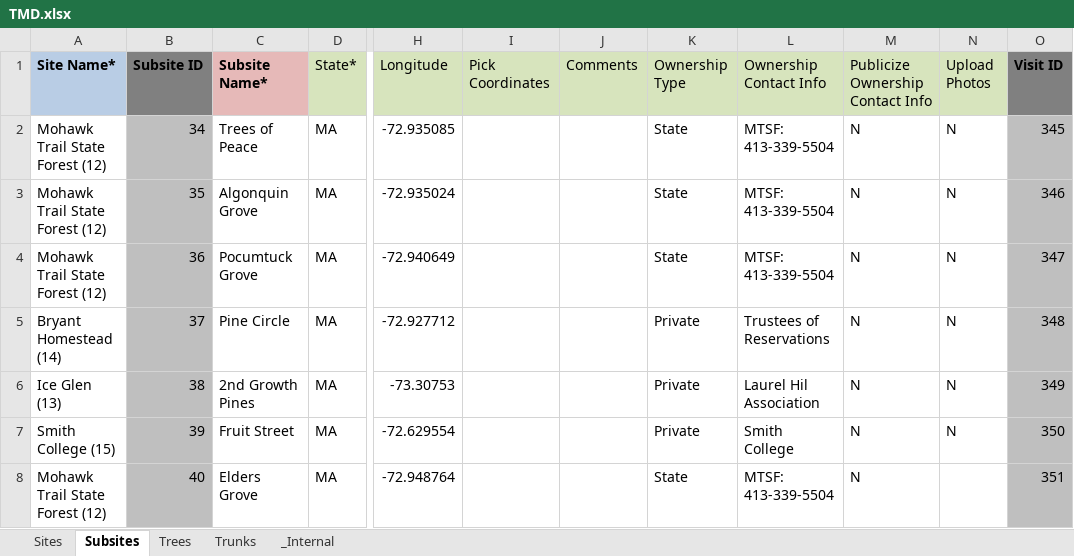
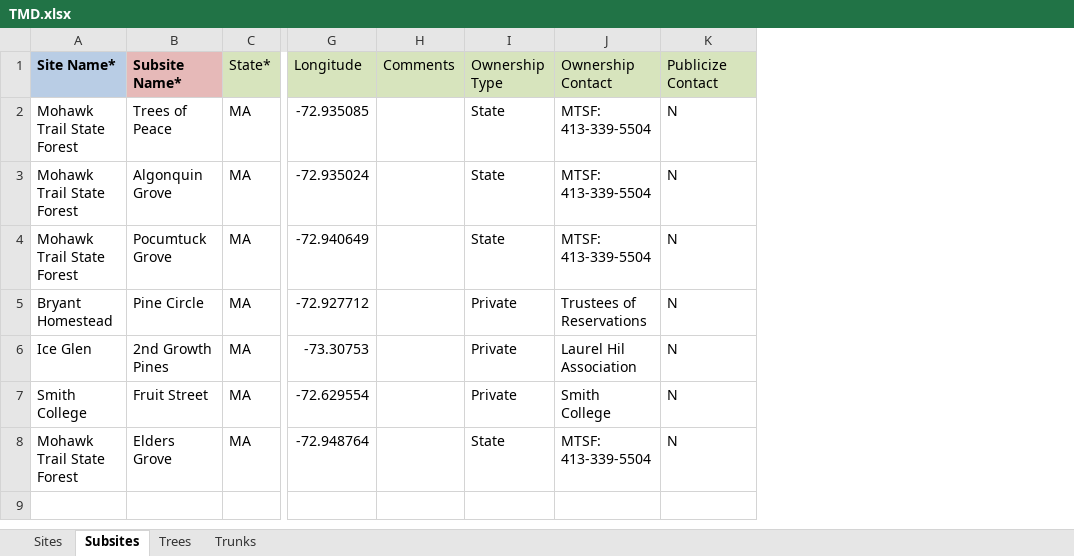
Before and after one commit to galehouse5/TreesDb, an Excel workbook: TMD.UnitTests/Model/TMD.xlsx, sheet Subsites, drawn as a sheet; only a part is shown, gaps mark what is left out; values as stored, in another font and other column widths than the file's, no borders; removed rows and columns are numbered as before the commit, all else as after; the diff names each change by its address in the sheet, - before the commit and + after, or states it on an @@ line.

```diff
--- a/TMD.UnitTests/Model/TMD.xlsx (sheet Subsites)
+++ b/TMD.UnitTests/Model/TMD.xlsx (sheet Subsites)
-sheet tab: _Internal
-column B (Subsite ID), rows 2-8: 34 | 35 | 36 | 37 | 38 | 39 | 40
-column I (Pick Coordinates), empty
-column N (Upload Photos), rows 2-7: all N
-column O (Visit ID), rows 2-8: 345 | 346 | 347 | 348 | 349 | 350 | 351
-J1: Ownership Contact Info
+J1: Ownership Contact
-K1: Publicize Ownership Contact Info
+K1: Publicize Contact
-A2:A4 (Site Name*): Mohawk Trail State Forest (12)
+A2:A4 (Site Name*): Mohawk Trail State Forest
-A5 (Site Name*): Bryant Homestead (14)
+A5 (Site Name*): Bryant Homestead
-A6 (Site Name*): Ice Glen (13)
+A6 (Site Name*): Ice Glen
-A7 (Site Name*): Smith College (15)
+A7 (Site Name*): Smith College
-A8 (Site Name*): Mohawk Trail State Forest (12)
+A8 (Site Name*): Mohawk Trail State Forest
```
Also changed, not shown: sheet Trees, sheet Sites, sheet Trunks, 48 other files.
